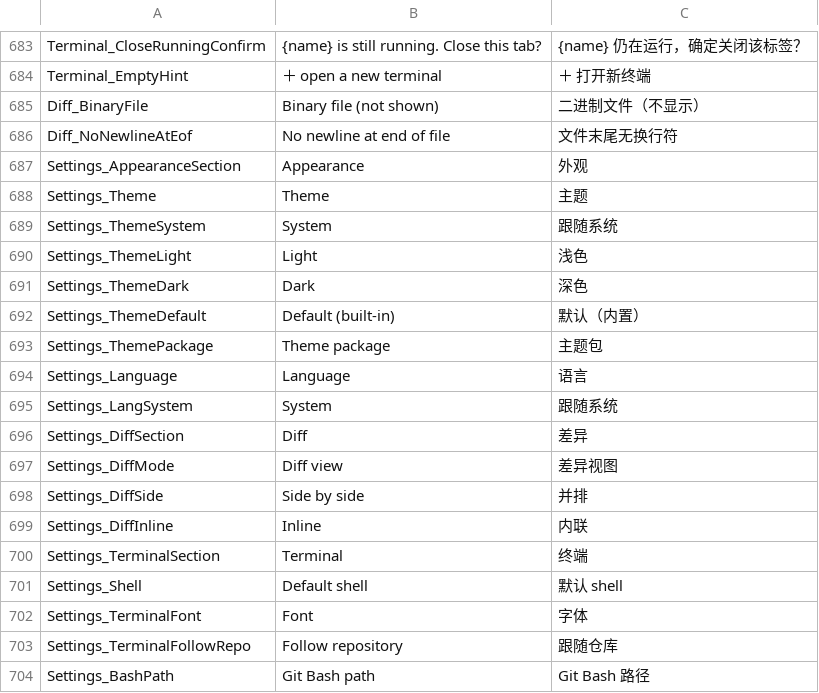
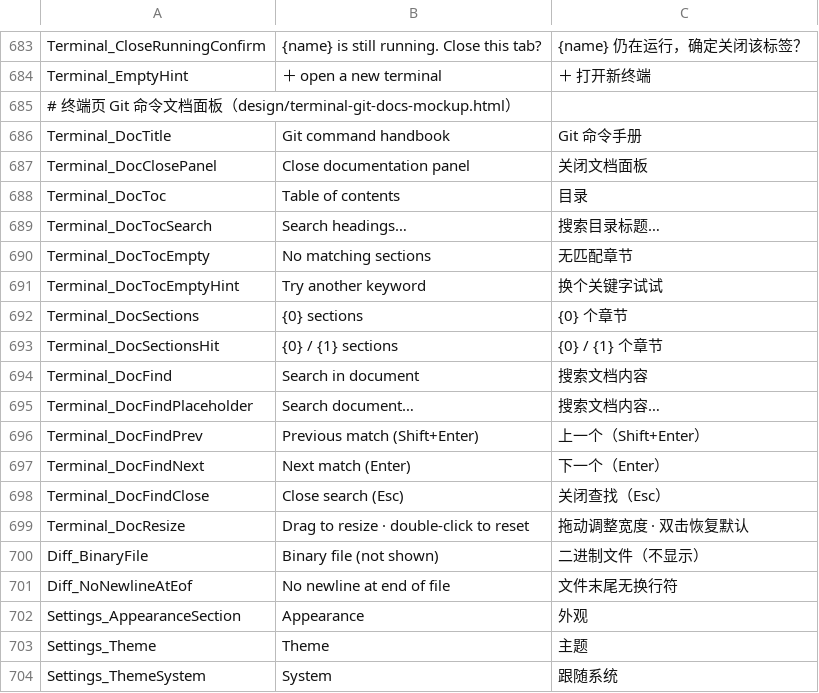
Before and after one commit to onlynight/Gitter, a TSV file: app/resources/Strings.tsv, drawn as a sheet; only a part is shown, gaps mark what is left out; the shorter side is filled out with more unchanged rows.

Commit message:
feat(terminal): 终端页右侧 Git 命令文档面板——文档钮开合 2/5 分栏(可拖拽,settings.terminalDocFraction 松手持久化+双击复位) + 内置 GitCommands.md(命令=中文功能名+命令名,每条含用途/参数/示例,GitHub 仓库举例,126 节) + 汉堡目录浮层(三级目录/标题子串搜索/scroll-spy 跳转) + 正文查找(全部命中淡高亮/当前实色,n/m 循环定位) + bash 页视觉验收 harness 入口 + 设计稿

```diff
--- a/app/resources/Strings.tsv
+++ b/app/resources/Strings.tsv
@@ -684,2 +684,17 @@ Terminal_CloseRunningConfirm	{name} is still running. Close this tab?	{name} 仍
 Terminal_EmptyHint	＋ open a new terminal	＋ 打开新终端
+# 终端页 Git 命令文档面板（design/terminal-git-docs-mockup.html）
+Terminal_DocTitle	Git command handbook	Git 命令手册
+Terminal_DocClosePanel	Close documentation panel	关闭文档面板
+Terminal_DocToc	Table of contents	目录
+Terminal_DocTocSearch	Search headings…	搜索目录标题…
+Terminal_DocTocEmpty	No matching sections	无匹配章节
+Terminal_DocTocEmptyHint	Try another keyword	换个关键字试试
+Terminal_DocSections	{0} sections	{0} 个章节
+Terminal_DocSectionsHit	{0} / {1} sections	{0} / {1} 个章节
+Terminal_DocFind	Search in document	搜索文档内容
+Terminal_DocFindPlaceholder	Search document…	搜索文档内容…
+Terminal_DocFindPrev	Previous match (Shift+Enter)	上一个（Shift+Enter）
+Terminal_DocFindNext	Next match (Enter)	下一个（Enter）
+Terminal_DocFindClose	Close search (Esc)	关闭查找（Esc）
+Terminal_DocResize	Drag to resize · double-click to reset	拖动调整宽度 · 双击恢复默认
 Diff_BinaryFile	Binary file (not shown)	二进制文件（不显示）
```
Also changed, not shown: 12 other files.
